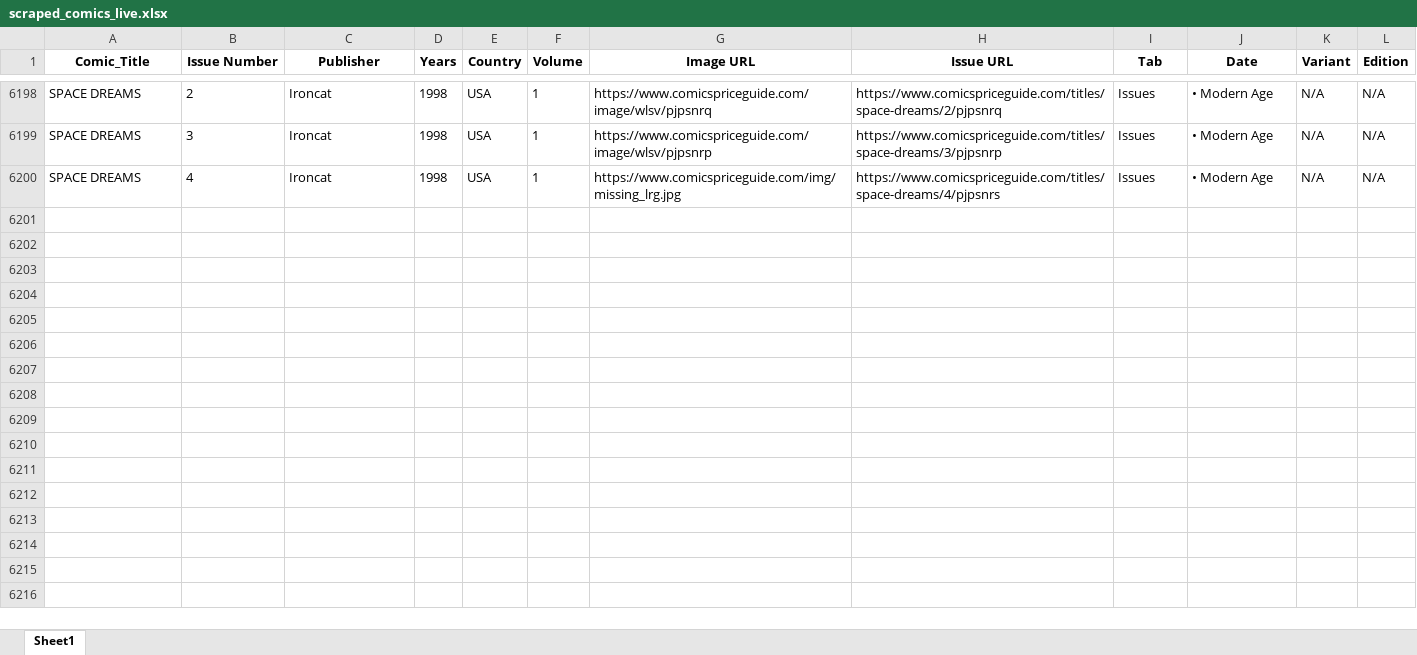
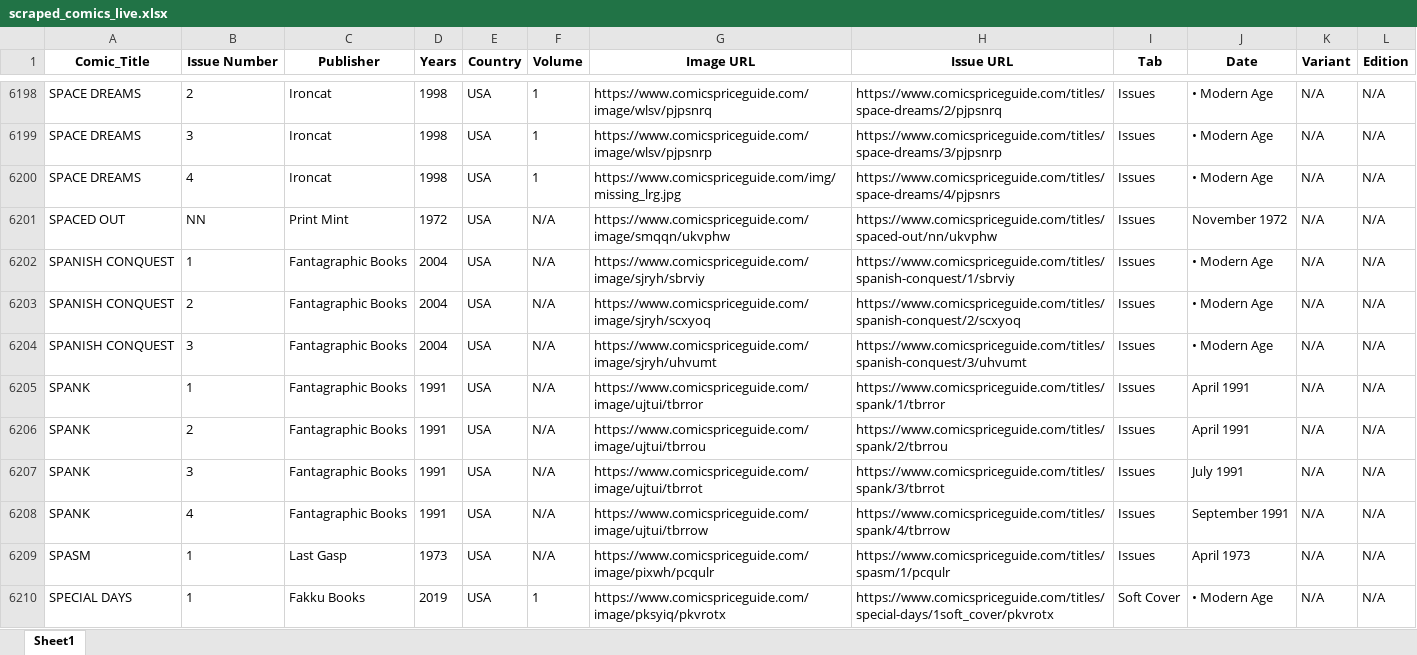
Before and after one commit to ComicsMP/comicsmp, an Excel workbook: Good_Scrap/Main_Grid_Details(3)Layer_Scraper/scraped_comics_live.xlsx, sheet Sheet1, drawn as a sheet; only a part is shown, gaps mark what is left out; values as stored, in another font and other column widths than the file's, no borders; the diff covers the shown part only; the diff names each change by its address in the sheet, - before the commit and + after, or states it on an @@ line.

```diff
--- a/Good_Scrap/Main_Grid_Details(3)Layer_Scraper/scraped_comics_live.xlsx (sheet Sheet1)
+++ b/Good_Scrap/Main_Grid_Details(3)Layer_Scraper/scraped_comics_live.xlsx (sheet Sheet1)
+row 6201: SPACED OUT | NN | Print Mint | 1972 | USA | N/A | https://www.comicspriceguide.com/image/smqqn/ukvphw | https://www.comicspriceguide.com/titles/spaced-out/nn/ukvphw | Issues | November 1972 | N/A | N/A
+row 6202: SPANISH CONQUEST | 1 | Fantagraphic Books | 2004 | USA | N/A | https://www.comicspriceguide.com/image/sjryh/sbrviy | https://www.comicspriceguide.com/titles/spanish-conquest/1/sbrviy | Issues | • Modern Age | N/A | N/A
+row 6203: SPANISH CONQUEST | 2 | Fantagraphic Books | 2004 | USA | N/A | https://www.comicspriceguide.com/image/sjryh/scxyoq | https://www.comicspriceguide.com/titles/spanish-conquest/2/scxyoq | Issues | • Modern Age | N/A | N/A
+row 6204: SPANISH CONQUEST | 3 | Fantagraphic Books | 2004 | USA | N/A | https://www.comicspriceguide.com/image/sjryh/uhvumt | https://www.comicspriceguide.com/titles/spanish-conquest/3/uhvumt | Issues | • Modern Age | N/A | N/A
+row 6205: SPANK | 1 | Fantagraphic Books | 1991 | USA | N/A | https://www.comicspriceguide.com/image/ujtui/tbrror | https://www.comicspriceguide.com/titles/spank/1/tbrror | Issues | April 1991 | N/A | N/A
+row 6206: SPANK | 2 | Fantagraphic Books | 1991 | USA | N/A | https://www.comicspriceguide.com/image/ujtui/tbrrou | https://www.comicspriceguide.com/titles/spank/2/tbrrou | Issues | April 1991 | N/A | N/A
+row 6207: SPANK | 3 | Fantagraphic Books | 1991 | USA | N/A | https://www.comicspriceguide.com/image/ujtui/tbrrot | https://www.comicspriceguide.com/titles/spank/3/tbrrot | Issues | July 1991 | N/A | N/A
+row 6208: SPANK | 4 | Fantagraphic Books | 1991 | USA | N/A | https://www.comicspriceguide.com/image/ujtui/tbrrow | https://www.comicspriceguide.com/titles/spank/4/tbrrow | Issues | September 1991 | N/A | N/A
+row 6209: SPASM | 1 | Last Gasp | 1973 | USA | N/A | https://www.comicspriceguide.com/image/pixwh/pcqulr | https://www.comicspriceguide.com/titles/spasm/1/pcqulr | Issues | April 1973 | N/A | N/A
+row 6210: SPECIAL DAYS | 1 | Fakku Books | 2019 | USA | 1 | https://www.comicspriceguide.com/image/pksyiq/pkvrotx | https://www.comicspriceguide.com/titles/special-days/1soft_cover/pkvrotx | Soft Cover | • Modern Age | N/A | N/A
```
Also changed, not shown: 150 added rows elsewhere in this sheet, 3 other files.
